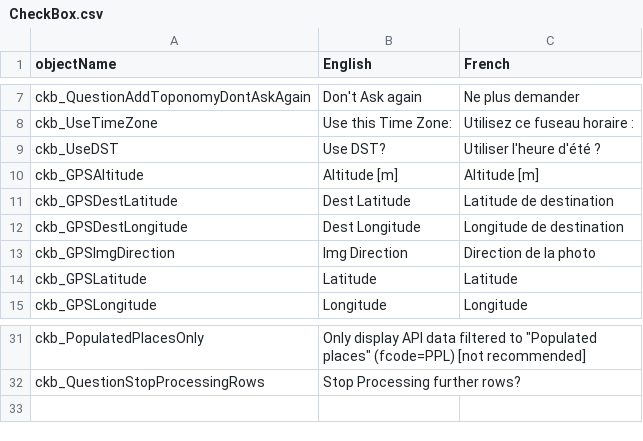
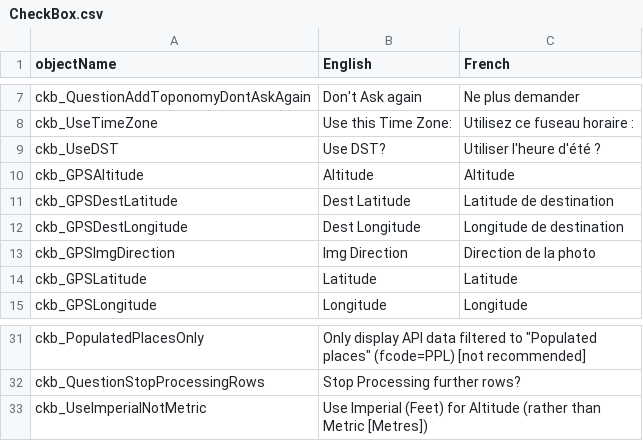
Before and after one commit to nemethviktor/GeoTagNinja, a CSV file: Resources/Languages/CheckBox.csv, drawn as a sheet; only a part is shown, gaps mark what is left out.

```diff
--- a/Resources/Languages/CheckBox.csv
+++ b/Resources/Languages/CheckBox.csv
@@ -9,3 +9,3 @@ ckb_UseTimeZone,Use this Time Zone:,Utilisez ce fuseau horaire :
 ckb_UseDST,Use DST?,Utiliser l'heure d'été ?
-ckb_GPSAltitude,Altitude [m],Altitude [m]
+ckb_GPSAltitude,Altitude,Altitude
 ckb_GPSDestLatitude,Dest Latitude,Latitude de destination
@@ -32 +32,2 @@ ckb_PopulatedPlacesOnly,"Only display API data filtered to ""Populated places""
 ckb_QuestionStopProcessingRows,Stop Processing further rows?,
+ckb_UseImperialNotMetric,Use Imperial (Feet) for Altitude (rather than Metric [Metres]),
```
Also changed, not shown: Resources/Languages/ColumnHeader.csv, Resources/Languages/Label.csv, 13 other files.
